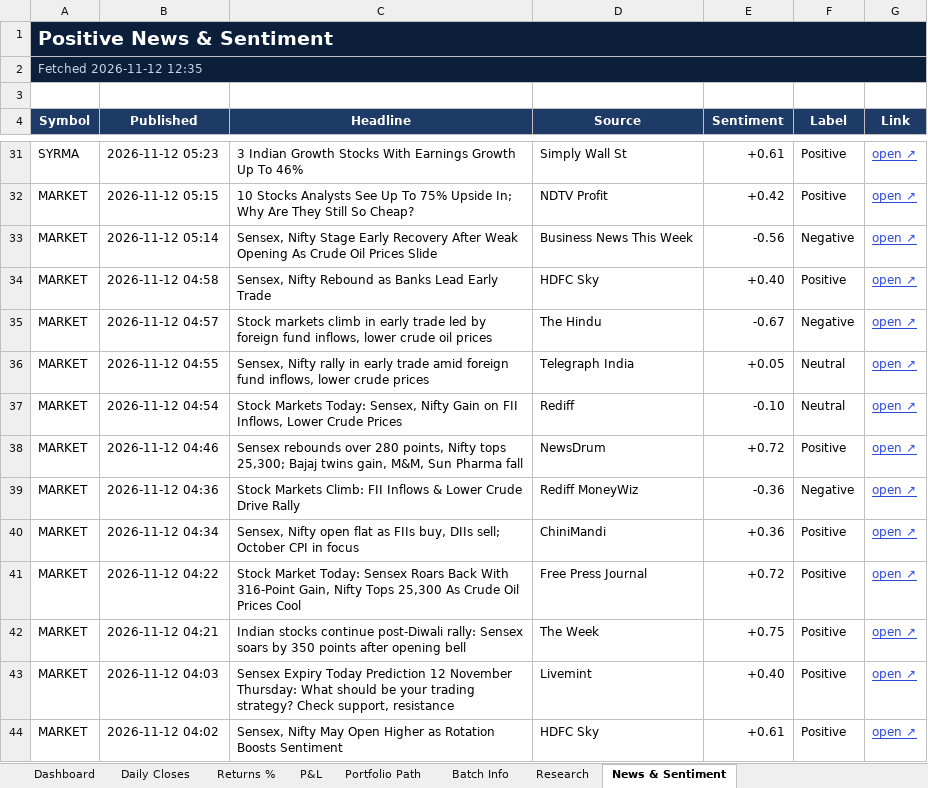
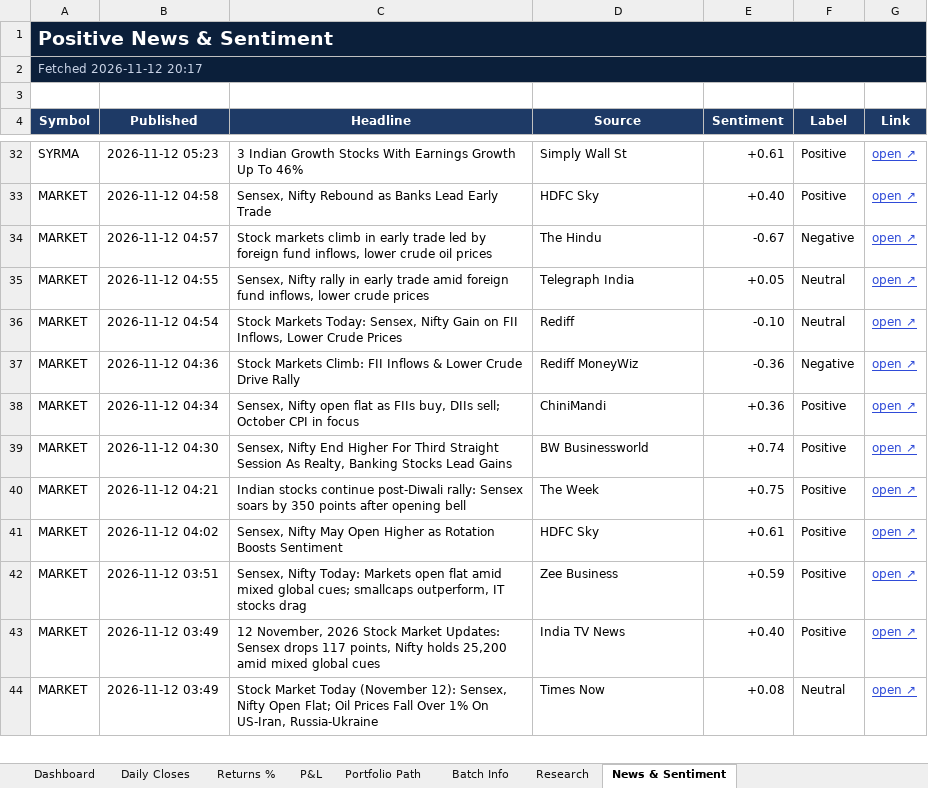
Before and after one commit to compukidsdgp-creator/Swing-Card, an Excel workbook: data/batches/2026-10-29/SwingScope_2026-10-29_tracker.xlsx, sheet News & Sentiment, drawn as a sheet; only a part is shown, gaps mark what is left out; the shorter side is filled out with more unchanged rows; values as stored, in another font and other column widths than the file's, no borders; conditional formats not drawn; removed rows and columns are numbered as before the commit, all else as after; the diff covers the shown part only; the diff names each change by its address in the sheet, - before the commit and + after, or states it on an @@ line.

```diff
--- a/data/batches/2026-10-29/SwingScope_2026-10-29_tracker.xlsx (sheet News & Sentiment)
+++ b/data/batches/2026-10-29/SwingScope_2026-10-29_tracker.xlsx (sheet News & Sentiment)
-A2 (Symbol): Fetched 2026-11-12 12:35
+A2 (Symbol): Fetched 2026-11-12 20:17
-row 32: MARKET | 2026-11-12 05:15 | 10 Stocks Analysts See Up To 75% Upside In; Why Are They Still So Cheap? | NDTV Profit | +0.42 | Positive | open ↗
-row 33: MARKET | 2026-11-12 05:14 | Sensex, Nifty Stage Early Recovery After Weak Opening As Crude Oil Prices Slide | Business News This Week | -0.56 | Negative | open ↗
-row 38: MARKET | 2026-11-12 04:46 | Sensex rebounds over 280 points, Nifty tops 25,300; Bajaj twins gain, M&M, Sun Pharma fall | NewsDrum | +0.72 | Positive | open ↗
-B39 (Published): 2026-11-12 04:22
+B39 (Published): 2026-11-12 04:30
-C39 (Headline): Stock Market Today: Sensex Roars Back With 316-Point Gain, Nifty Tops 25,300 As Crude Oil Prices Cool
+C39 (Headline): Sensex, Nifty End Higher For Third Straight Session As Realty, Banking Stocks Lead Gains
-D39 (Source): Free Press Journal
+D39 (Source): BW Businessworld
-E39 (Sentiment): +0.72
+E39 (Sentiment): +0.74
-row 43: MARKET | 2026-11-12 04:03 | Sensex Expiry Today Prediction 12 November Thursday: What should be your trading strategy? Check support, resistance | Livemint | +0.40 | Positive | open ↗
```
Also changed, not shown: 34 added rows, 21 removed rows and 2 edited cells elsewhere in this sheet, sheet Research, sheet Dashboard, sheet Daily Closes, 3 other files.
